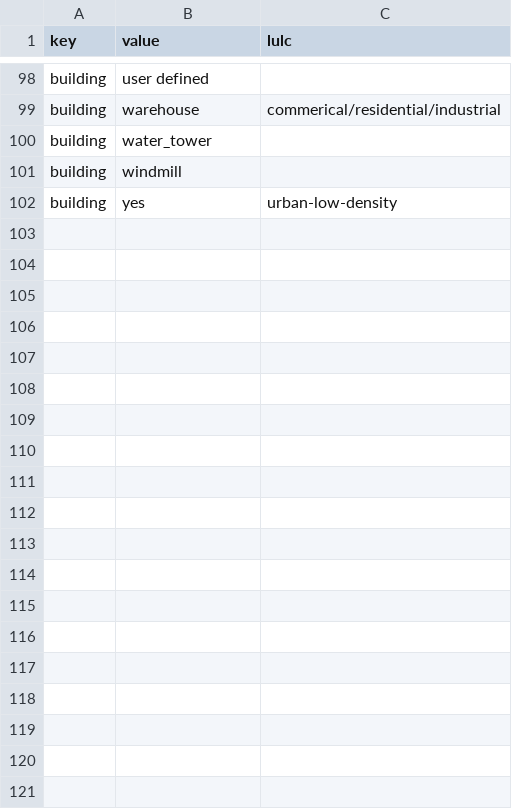
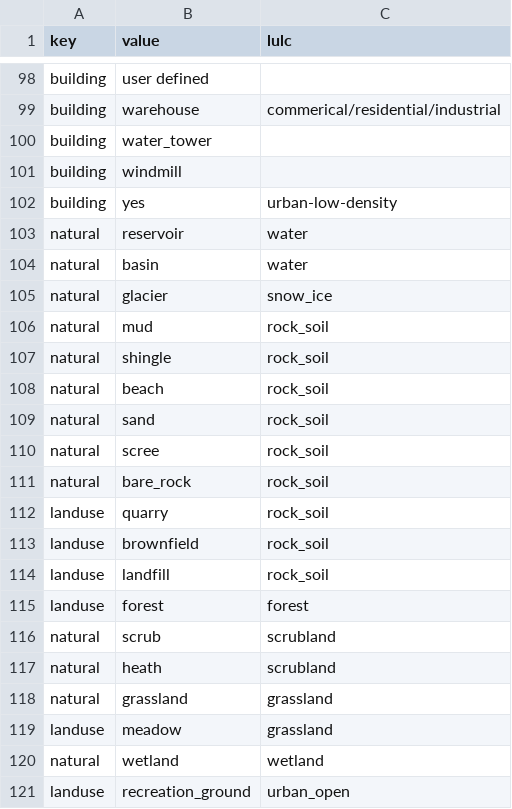
Before and after one commit to stevenpawley/canada-census, a CSV file: data/tables/osm-lulc.csv (was data/tables/buildings.csv), drawn as a sheet; only a part is shown, gaps mark what is left out; the diff covers the shown part only; the diff names each change by its address in the sheet, - before the commit and + after, or states it on an @@ line.

```diff
--- a/data/tables/buildings.csv
+++ b/data/tables/osm-lulc.csv
+row 103: natural | reservoir | water
+row 104: natural | basin | water
+row 105: natural | glacier | snow_ice
+row 106: natural | mud | rock_soil
+row 107: natural | shingle | rock_soil
+row 108: natural | beach | rock_soil
+row 109: natural | sand | rock_soil
+row 110: natural | scree | rock_soil
+row 111: natural | bare_rock | rock_soil
+row 112: landuse | quarry | rock_soil
+row 113: landuse | brownfield | rock_soil
+row 114: landuse | landfill | rock_soil
+row 115: landuse | forest | forest
+row 116: natural | scrub | scrubland
+row 117: natural | heath | scrubland
+row 118: natural | grassland | grassland
+row 119: landuse | meadow | grassland
+row 120: natural | wetland | wetland
+row 121: landuse | recreation_ground | urban_open
```
Also changed, not shown: 26 added rows elsewhere in this file, 2 other files.
